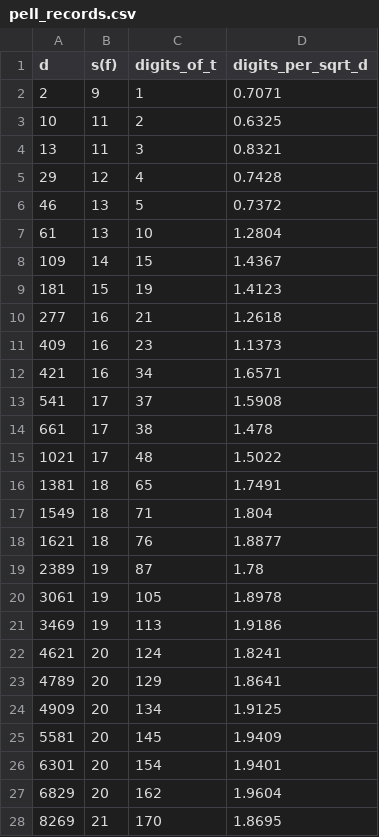
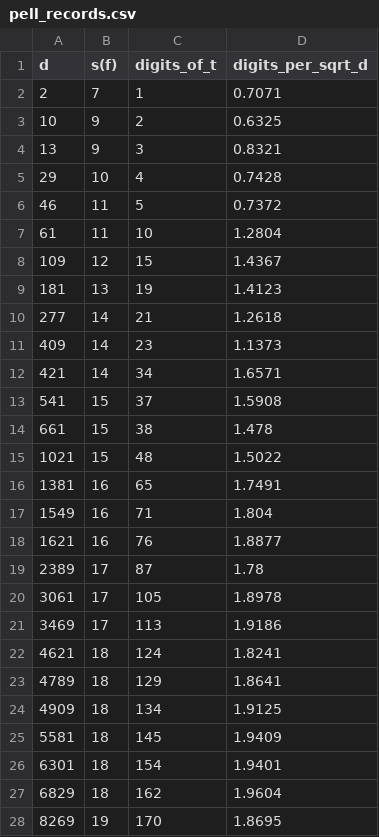
Before and after one commit to MiWCryptAnalytics/diophantine-fable, a CSV file: experiments/data/pell_records.csv, drawn as a sheet; only a part is shown; the diff covers the shown part only.

```diff
--- a/experiments/data/pell_records.csv
+++ b/experiments/data/pell_records.csv
@@ -1,28 +1,28 @@
 d,s(f),digits_of_t,digits_per_sqrt_d
-2,9,1,0.7071
-10,11,2,0.6325
-13,11,3,0.8321
-29,12,4,0.7428
-46,13,5,0.7372
-61,13,10,1.2804
-109,14,15,1.4367
-181,15,19,1.4123
-277,16,21,1.2618
-409,16,23,1.1373
-421,16,34,1.6571
-541,17,37,1.5908
-661,17,38,1.478
-1021,17,48,1.5022
-1381,18,65,1.7491
-1549,18,71,1.804
-1621,18,76,1.8877
-2389,19,87,1.78
-3061,19,105,1.8978
-3469,19,113,1.9186
-4621,20,124,1.8241
-4789,20,129,1.8641
-4909,20,134,1.9125
-5581,20,145,1.9409
-6301,20,154,1.9401
-6829,20,162,1.9604
-8269,21,170,1.8695
+2,7,1,0.7071
+10,9,2,0.6325
+13,9,3,0.8321
+29,10,4,0.7428
+46,11,5,0.7372
+61,11,10,1.2804
+109,12,15,1.4367
+181,13,19,1.4123
+277,14,21,1.2618
+409,14,23,1.1373
+421,14,34,1.6571
+541,15,37,1.5908
+661,15,38,1.478
+1021,15,48,1.5022
+1381,16,65,1.7491
+1549,16,71,1.804
+1621,16,76,1.8877
+2389,17,87,1.78
+3061,17,105,1.8978
+3469,17,113,1.9186
+4621,18,124,1.8241
+4789,18,129,1.8641
+4909,18,134,1.9125
+5581,18,145,1.9409
+6301,18,154,1.9401
+6829,18,162,1.9604
+8269,19,170,1.8695
```
Also changed, not shown: 6 edited cells elsewhere in this file, 4 other files.
